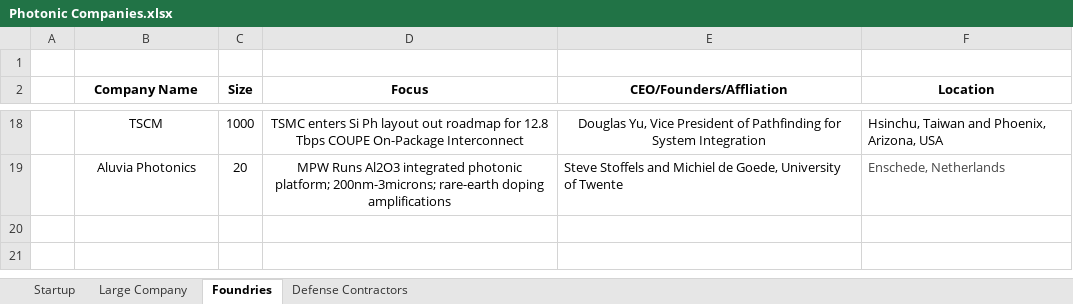
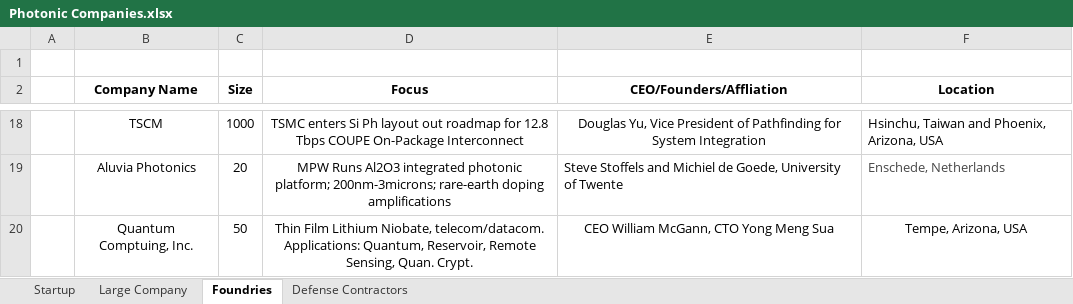
Before and after one commit to ericcblow/PhotonicCompanies, an Excel workbook: Photonic Companies.xlsx, sheet Foundries, drawn as a sheet; only a part is shown, gaps mark what is left out; values as stored, in another font and other column widths than the file's, no borders; the diff names each change by its address in the sheet, - before the commit and + after, or states it on an @@ line.

```diff
--- a/Photonic Companies.xlsx (sheet Foundries)
+++ b/Photonic Companies.xlsx (sheet Foundries)
+row 20:  | Quantum Comptuing, Inc. | 50 | Thin Film Lithium Niobate, telecom/datacom. Applications: Quantum, Reservoir, Remote Sensing, Quan. Crypt. | CEO William McGann, CTO Yong Meng Sua | Tempe, Arizona, USA
```
Also changed, not shown: sheet Startup, sheet Defense Contractors, sheet Large Company, 4 other files.
